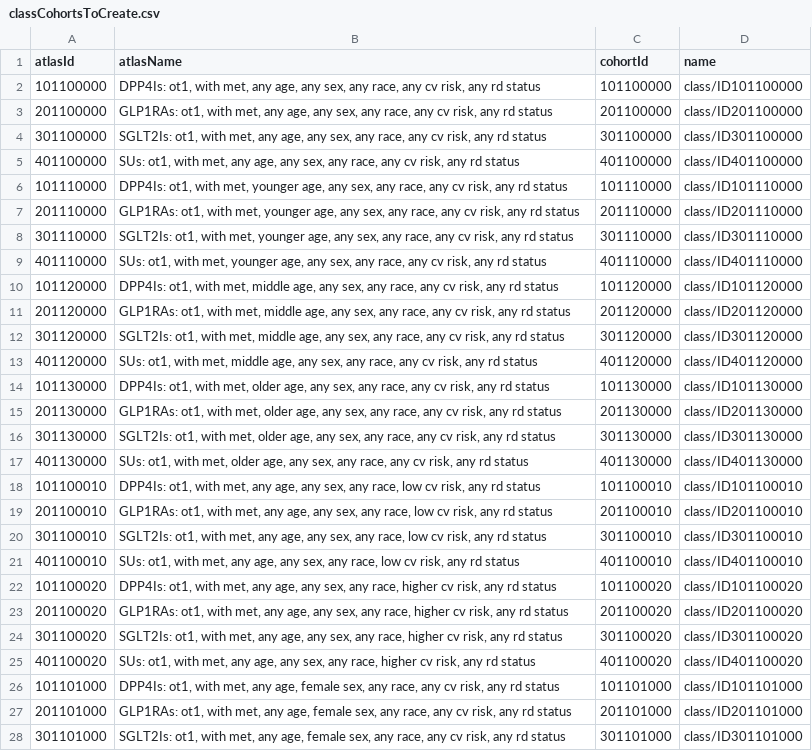
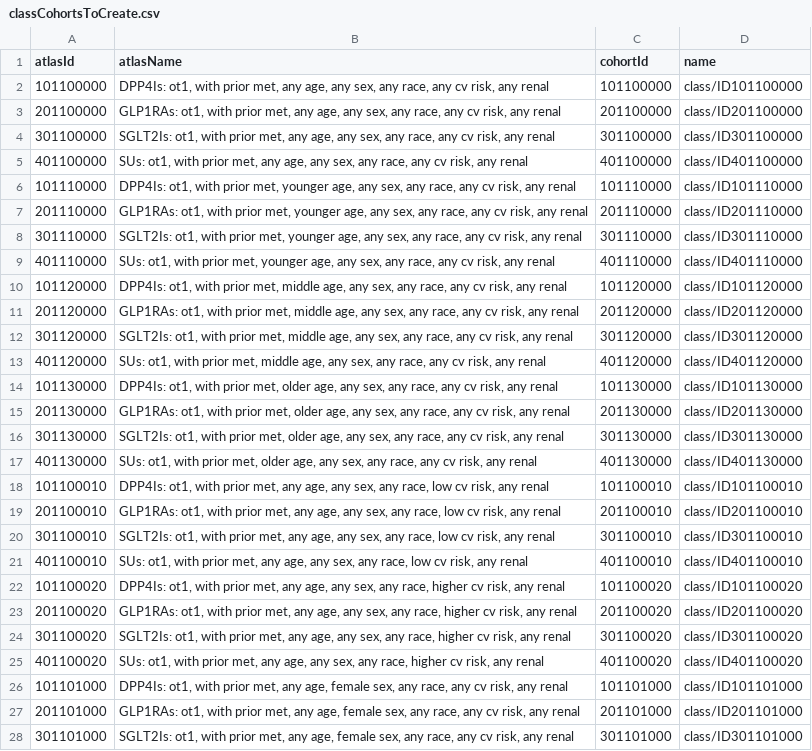
Before and after one commit to ohdsi-studies/LegendT2dm, a CSV file: inst/settings/classCohortsToCreate.csv, drawn as a sheet; only a part is shown; the diff covers the shown part only; the diff names each change by its address in the sheet, - before the commit and + after, or states it on an @@ line.

```diff
--- a/inst/settings/classCohortsToCreate.csv
+++ b/inst/settings/classCohortsToCreate.csv
-B2 (atlasName): …ot1, with met, any age, any sex, any race, any cv risk, any rd status
+B2 (atlasName): …ot1, with prior met, any age, any sex, any race, any cv risk, any renal
-B3 (atlasName): …ot1, with met, any age, any sex, any race, any cv risk, any rd status
+B3 (atlasName): …ot1, with prior met, any age, any sex, any race, any cv risk, any renal
-B4 (atlasName): …ot1, with met, any age, any sex, any race, any cv risk, any rd status
+B4 (atlasName): …ot1, with prior met, any age, any sex, any race, any cv risk, any renal
-B5 (atlasName): …ot1, with met, any age, any sex, any race, any cv risk, any rd status
+B5 (atlasName): …ot1, with prior met, any age, any sex, any race, any cv risk, any renal
-B6 (atlasName): …ot1, with met, younger age, any sex, any race, any cv risk, any rd status
+B6 (atlasName): …ot1, with prior met, younger age, any sex, any race, any cv risk, any renal
-B7 (atlasName): …ot1, with met, younger age, any sex, any race, any cv risk, any rd status
+B7 (atlasName): …ot1, with prior met, younger age, any sex, any race, any cv risk, any renal
-B8 (atlasName): …ot1, with met, younger age, any sex, any race, any cv risk, any rd status
+B8 (atlasName): …ot1, with prior met, younger age, any sex, any race, any cv risk, any renal
-B9 (atlasName): …ot1, with met, younger age, any sex, any race, any cv risk, any rd status
+B9 (atlasName): …ot1, with prior met, younger age, any sex, any race, any cv risk, any renal
-B10 (atlasName): …ot1, with met, middle age, any sex, any race, any cv risk, any rd status
+B10 (atlasName): …ot1, with prior met, middle age, any sex, any race, any cv risk, any renal
-B11 (atlasName): …ot1, with met, middle age, any sex, any race, any cv risk, any rd status
+B11 (atlasName): …ot1, with prior met, middle age, any sex, any race, any cv risk, any renal
-B12 (atlasName): …ot1, with met, middle age, any sex, any race, any cv risk, any rd status
+B12 (atlasName): …ot1, with prior met, middle age, any sex, any race, any cv risk, any renal
-B13 (atlasName): …ot1, with met, middle age, any sex, any race, any cv risk, any rd status
+B13 (atlasName): …ot1, with prior met, middle age, any sex, any race, any cv risk, any renal
-B14 (atlasName): …ot1, with met, older age, any sex, any race, any cv risk, any rd status
+B14 (atlasName): …ot1, with prior met, older age, any sex, any race, any cv risk, any renal
-B15 (atlasName): …ot1, with met, older age, any sex, any race, any cv risk, any rd status
+B15 (atlasName): …ot1, with prior met, older age, any sex, any race, any cv risk, any renal
-B16 (atlasName): …ot1, with met, older age, any sex, any race, any cv risk, any rd status
+B16 (atlasName): …ot1, with prior met, older age, any sex, any race, any cv risk, any renal
-B17 (atlasName): …ot1, with met, older age, any sex, any race, any cv risk, any rd status
+B17 (atlasName): …ot1, with prior met, older age, any sex, any race, any cv risk, any renal
-B18 (atlasName): …ot1, with met, any age, any sex, any race, low cv risk, any rd status
+B18 (atlasName): …ot1, with prior met, any age, any sex, any race, low cv risk, any renal
-B19 (atlasName): …ot1, with met, any age, any sex, any race, low cv risk, any rd status
+B19 (atlasName): …ot1, with prior met, any age, any sex, any race, low cv risk, any renal
-B20 (atlasName): …ot1, with met, any age, any sex, any race, low cv risk, any rd status
+B20 (atlasName): …ot1, with prior met, any age, any sex, any race, low cv risk, any renal
-B21 (atlasName): …ot1, with met, any age, any sex, any race, low cv risk, any rd status
+B21 (atlasName): …ot1, with prior met, any age, any sex, any race, low cv risk, any renal
-B22 (atlasName): …ot1, with met, any age, any sex, any race, higher cv risk, any rd status
+B22 (atlasName): …ot1, with prior met, any age, any sex, any race, higher cv risk, any renal
-B23 (atlasName): …ot1, with met, any age, any sex, any race, higher cv risk, any rd status
+B23 (atlasName): …ot1, with prior met, any age, any sex, any race, higher cv risk, any renal
-B24 (atlasName): …ot1, with met, any age, any sex, any race, higher cv risk, any rd status
+B24 (atlasName): …ot1, with prior met, any age, any sex, any race, higher cv risk, any renal
-B25 (atlasName): …ot1, with met, any age, any sex, any race, higher cv risk, any rd status
+B25 (atlasName): …ot1, with prior met, any age, any sex, any race, higher cv risk, any renal
-B26 (atlasName): …ot1, with met, any age, female sex, any race, any cv risk, any rd status
+B26 (atlasName): …ot1, with prior met, any age, female sex, any race, any cv risk, any renal
-B27 (atlasName): …ot1, with met, any age, female sex, any race, any cv risk, any rd status
+B27 (atlasName): …ot1, with prior met, any age, female sex, any race, any cv risk, any renal
-B28 (atlasName): …ot1, with met, any age, female sex, any race, any cv risk, any rd status
+B28 (atlasName): …ot1, with prior met, any age, female sex, any race, any cv risk, any renal
```
Also changed, not shown: 149 edited cells elsewhere in this file, inst/settings/OutcomesOfInterest.csv, inst/settings/testComparisons.csv, 7 other files.
